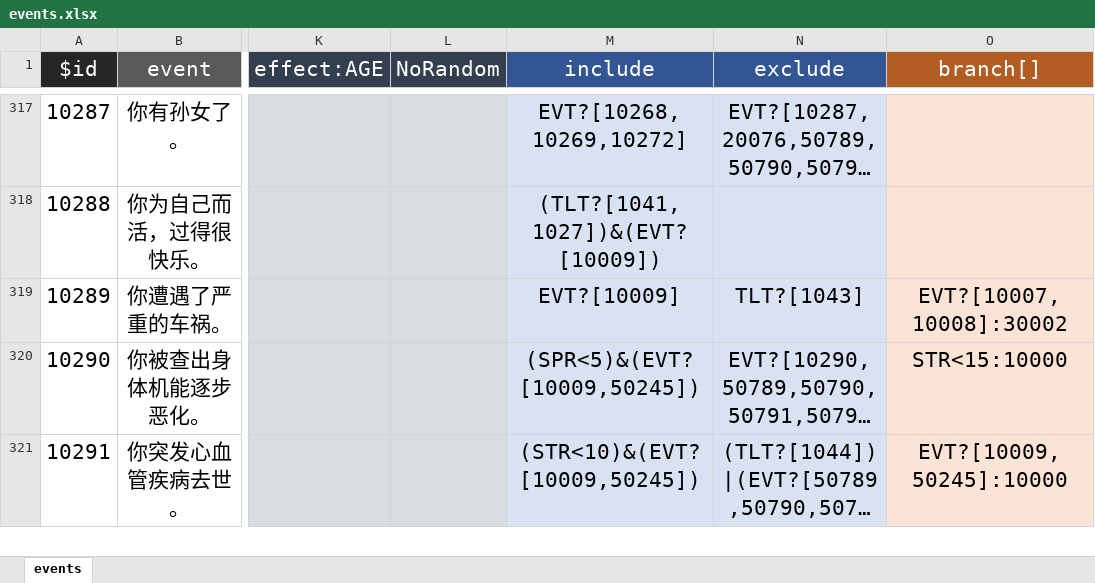
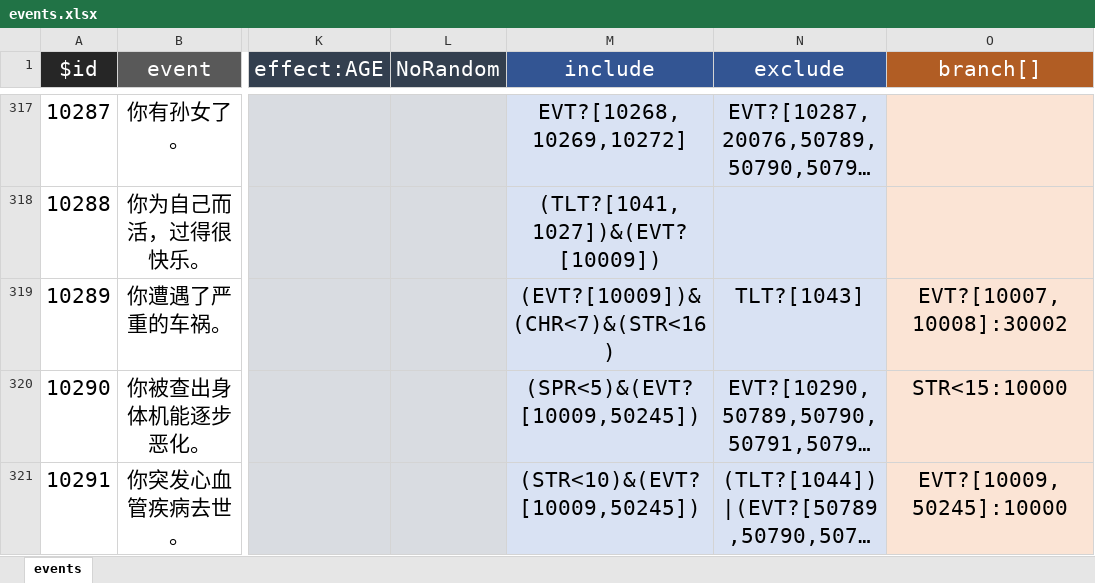
Before and after one commit to MKStoler1024/PM-life-restart, an Excel workbook: data/zh-cn/events.xlsx, sheet events, drawn as a sheet; only a part is shown, gaps mark what is left out; long unchanged cells end in …; values as stored, in another font and other column widths than the file's, no borders; the diff covers the shown part only; the diff names each change by its address in the sheet, - before the commit and + after, or states it on an @@ line.

```diff
--- a/data/zh-cn/events.xlsx (sheet events)
+++ b/data/zh-cn/events.xlsx (sheet events)
-M319 (include): EVT?[10009]
+M319 (include): (EVT?[10009])&(CHR<7)&(STR<16)
```
Also changed, not shown: 6 edited cells elsewhere in this sheet, data/zh-cn/talents.xlsx.
